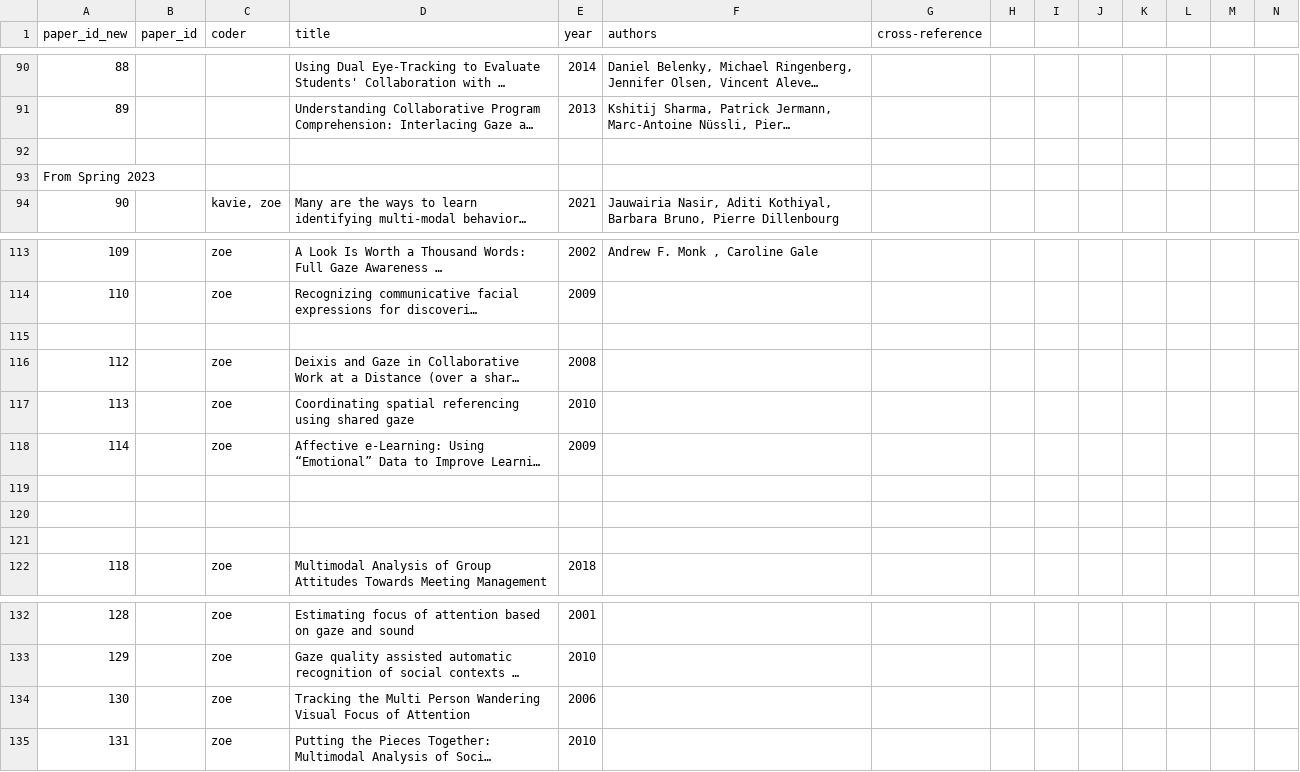
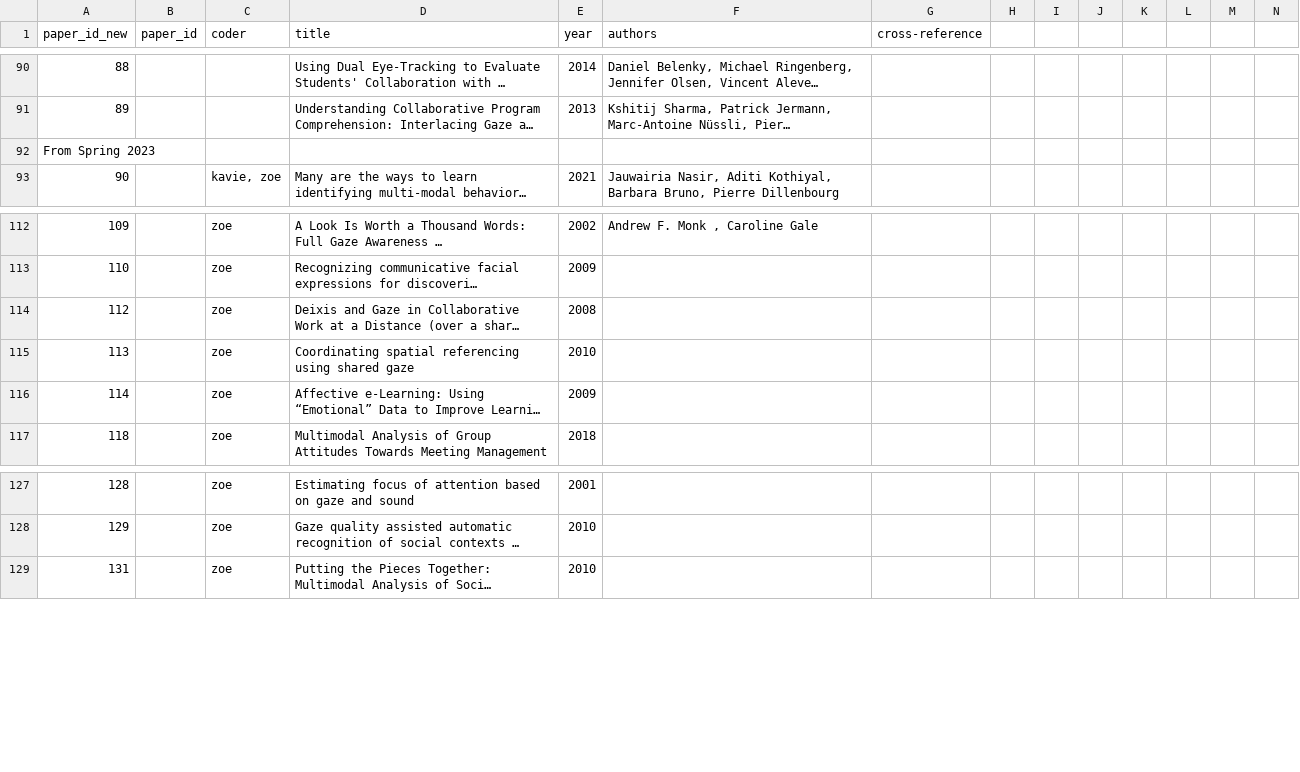
Before and after one commit to hgse-schneider/mmca-website, a CSV file: convert_script/new_data_collection/stage_1/paper_meta.csv, drawn as a sheet; only a part is shown, gaps mark what is left out; long unchanged cells end in …; rows hold the shown columns only; the diff names each change by its address in the sheet, - before the commit and + after, or states it on an @@ line.

```diff
--- a/convert_script/new_data_collection/stage_1/paper_meta.csv
+++ b/convert_script/new_data_collection/stage_1/paper_meta.csv
@@ column A (paper_id_new) renumbered from row 92 down @@
-row 93: From Spring 2023
-row 115: (empty)
-row 119: (empty)
-row 120: (empty)
-row 121: (empty)
-row 134: 130 |  | zoe | Tracking the Multi Person Wandering Visual Focus of Attention | 2006
```
Also changed, not shown: convert_script/new_data_collection/stage_1/paper_metrics_constructs.csv, 2 other files.
